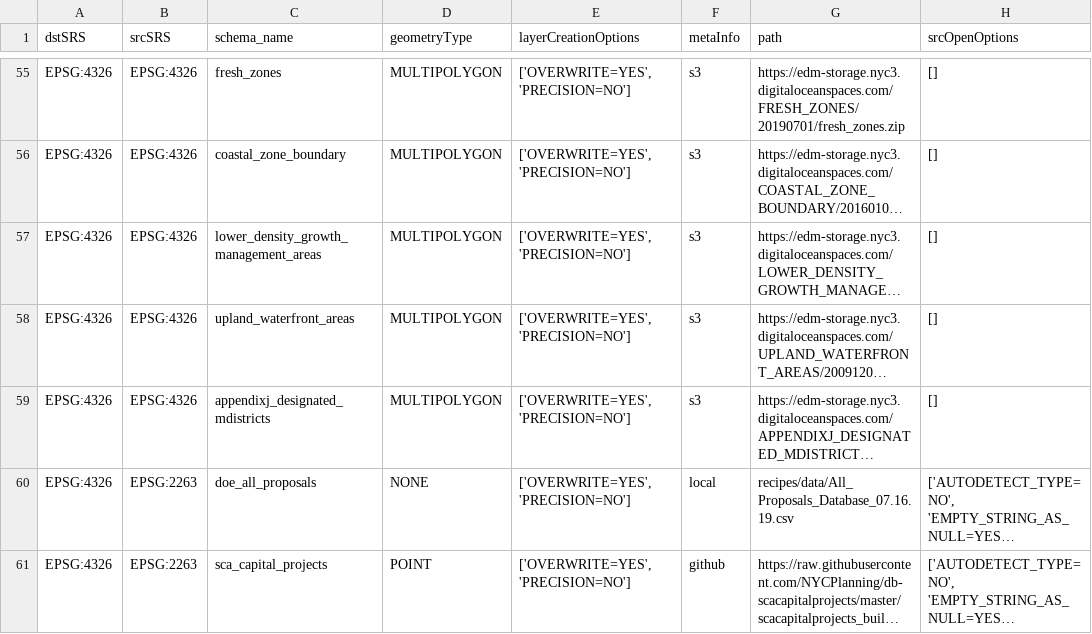
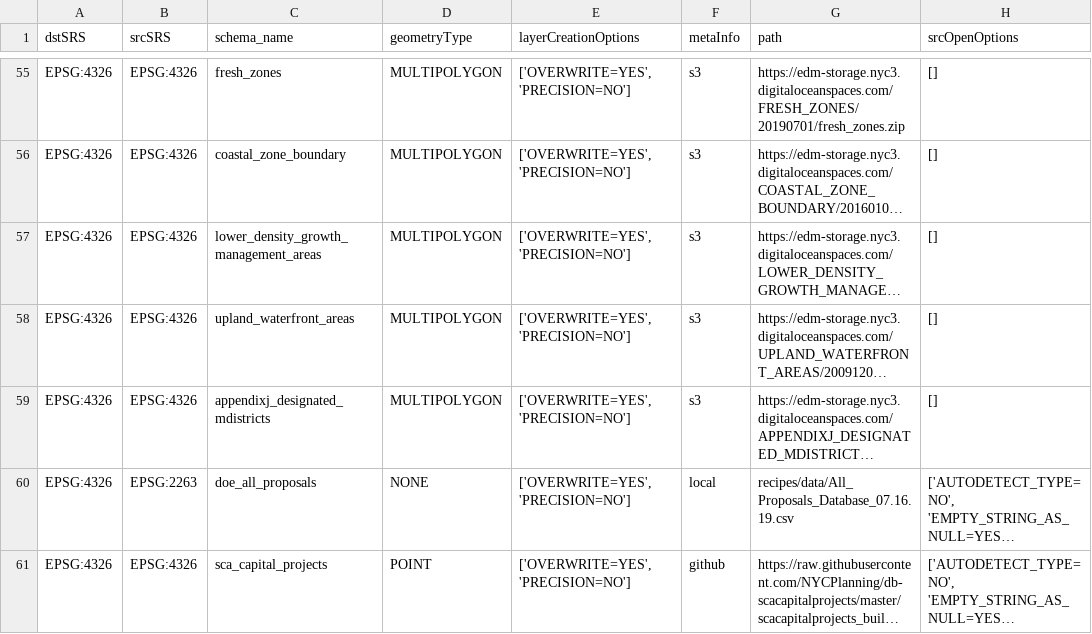
Before and after one commit to NYCPlanning/recipes, a CSV file: recipes/recipes.csv, drawn as a sheet; only a part is shown, gaps mark what is left out; long unchanged cells end in …; the diff names each change by its address in the sheet, - before the commit and + after, or states it on an @@ line.

```diff
--- a/recipes/recipes.csv
+++ b/recipes/recipes.csv
-B61 (srcSRS): EPSG:2263
+B61 (srcSRS): EPSG:4326
```
Also changed, not shown: 1 other file.
